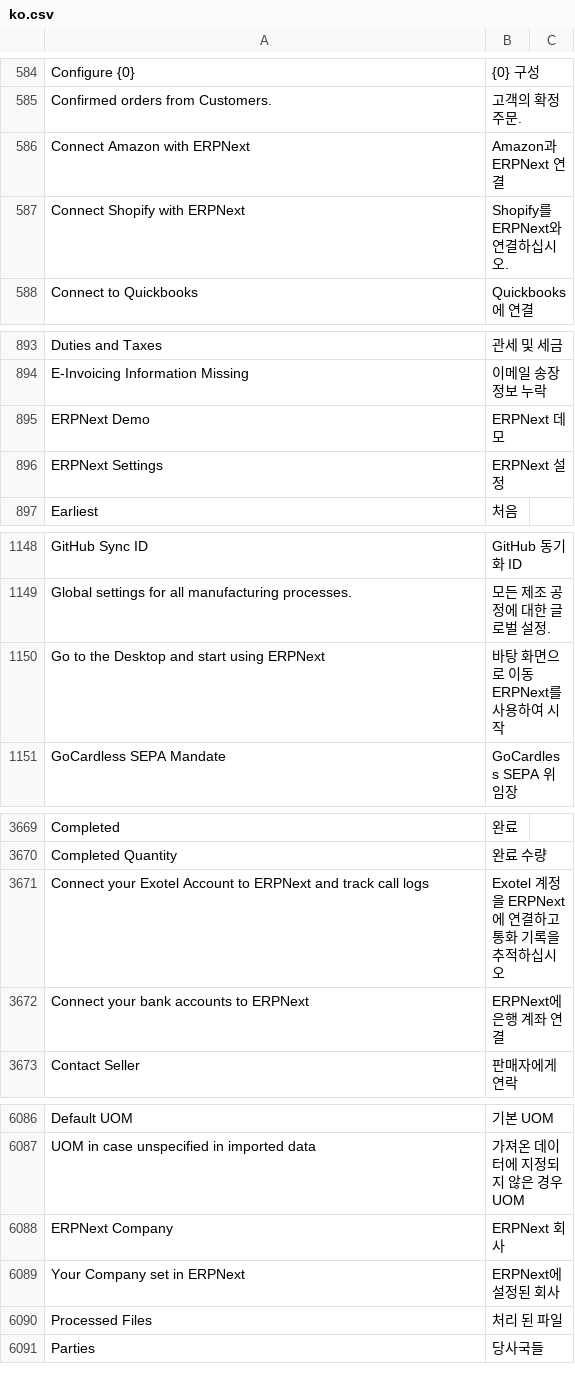
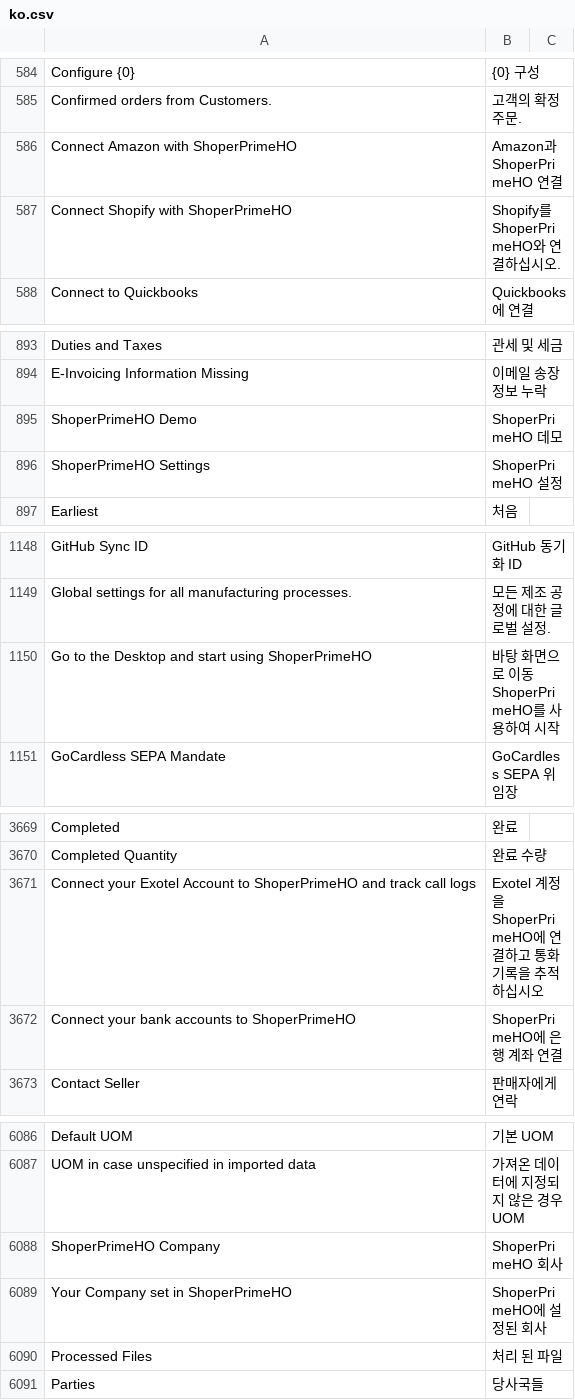
Before and after one commit to netmanthan/ShoperHO, a CSV file: shoperprimeho/translations/ko.csv, drawn as a sheet; only a part is shown, gaps mark what is left out; removed rows and columns are numbered as before the commit, all else as after; the diff covers the shown part only; the diff names each change by its address in the sheet, - before the commit and + after, or states it on an @@ line.

Commit message:
ShoperPrimeHeadOffice
ShoperPrimeHeadOffice

```diff
--- a/shoperprimeho/translations/ko.csv
+++ b/shoperprimeho/translations/ko.csv
-row 586: Connect Amazon with ERPNext | Amazon과 ERPNext 연결
-row 587: Connect Shopify with ERPNext | Shopify를 ERPNext와 연결하십시오.
+row 586: Connect Amazon with ShoperPrimeHO | Amazon과 ShoperPrimeHO 연결
+row 587: Connect Shopify with ShoperPrimeHO | Shopify를 ShoperPrimeHO와 연결하십시오.
-row 895: ERPNext Demo | ERPNext 데모
-row 896: ERPNext Settings | ERPNext 설정
+row 895: ShoperPrimeHO Demo | ShoperPrimeHO 데모
+row 896: ShoperPrimeHO Settings | ShoperPrimeHO 설정
-row 1150: Go to the Desktop and start using ERPNext | 바탕 화면으로 이동 ERPNext를 사용하여 시작
+row 1150: Go to the Desktop and start using ShoperPrimeHO | 바탕 화면으로 이동 ShoperPrimeHO를 사용하여 시작
-row 3671: Connect your Exotel Account to ERPNext and track call logs | Exotel 계정을 ERPNext에 연결하고 통화 기록을 추적하십시오
-row 3672: Connect your bank accounts to ERPNext | ERPNext에 은행 계좌 연결
+row 3671: Connect your Exotel Account to ShoperPrimeHO and track call logs | Exotel 계정을 ShoperPrimeHO에 연결하고 통화 기록을 추적하십시오
+row 3672: Connect your bank accounts to ShoperPrimeHO | ShoperPrimeHO에 은행 계좌 연결
-row 6088: ERPNext Company | ERPNext 회사
-row 6089: Your Company set in ERPNext | ERPNext에 설정된 회사
+row 6088: ShoperPrimeHO Company | ShoperPrimeHO 회사
+row 6089: Your Company set in ShoperPrimeHO | ShoperPrimeHO에 설정된 회사
```
Also changed, not shown: 11 added rows, 11 removed rows and 13 edited cells elsewhere in this file, shoperprimeho/translations/am.csv, shoperprimeho/translations/fa.csv, 10 other files.
